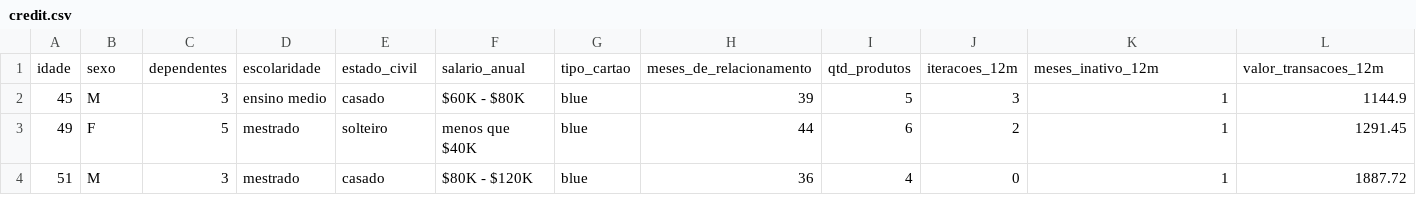
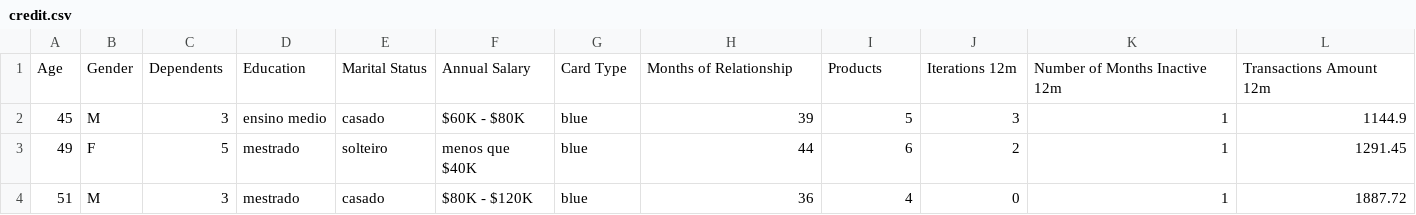
Before and after one commit to zarkuslol/Credit-Analysis, a CSV file: data/cleaned/credit.csv, drawn as a sheet; only a part is shown; removed rows and columns are numbered as before the commit, all else as after; rows hold the shown columns only; the diff names each change by its address in the sheet, - before the commit and + after, or states it on an @@ line.

Commit message:
Adjustments: changing columns to English

```diff
--- a/data/cleaned/credit.csv
+++ b/data/cleaned/credit.csv
-row 1: idade | sexo | dependentes | escolaridade | estado_civil | salario_anual | tipo_cartao | meses_de_relacionamento | qtd_produtos | iteracoes_12m | meses_inativo_12m | valor_transacoes_12m
+row 1: Age | Gender | Dependents | Education | Marital Status | Annual Salary | Card Type | Months of Relationship | Products | Iterations 12m | Number of Months Inactive 12m | Transactions Amount 12m
```
Also changed, not shown: 1 other file.
